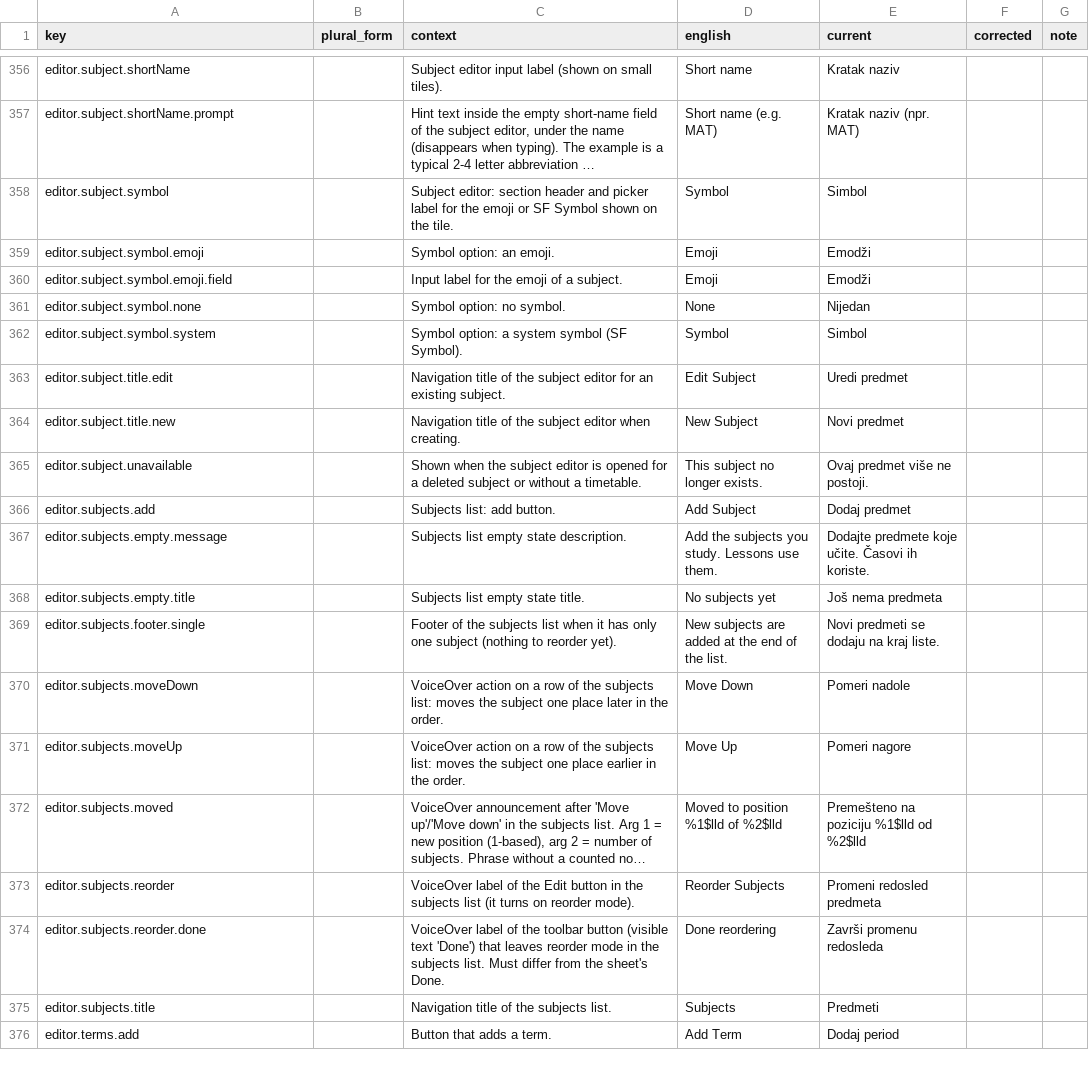
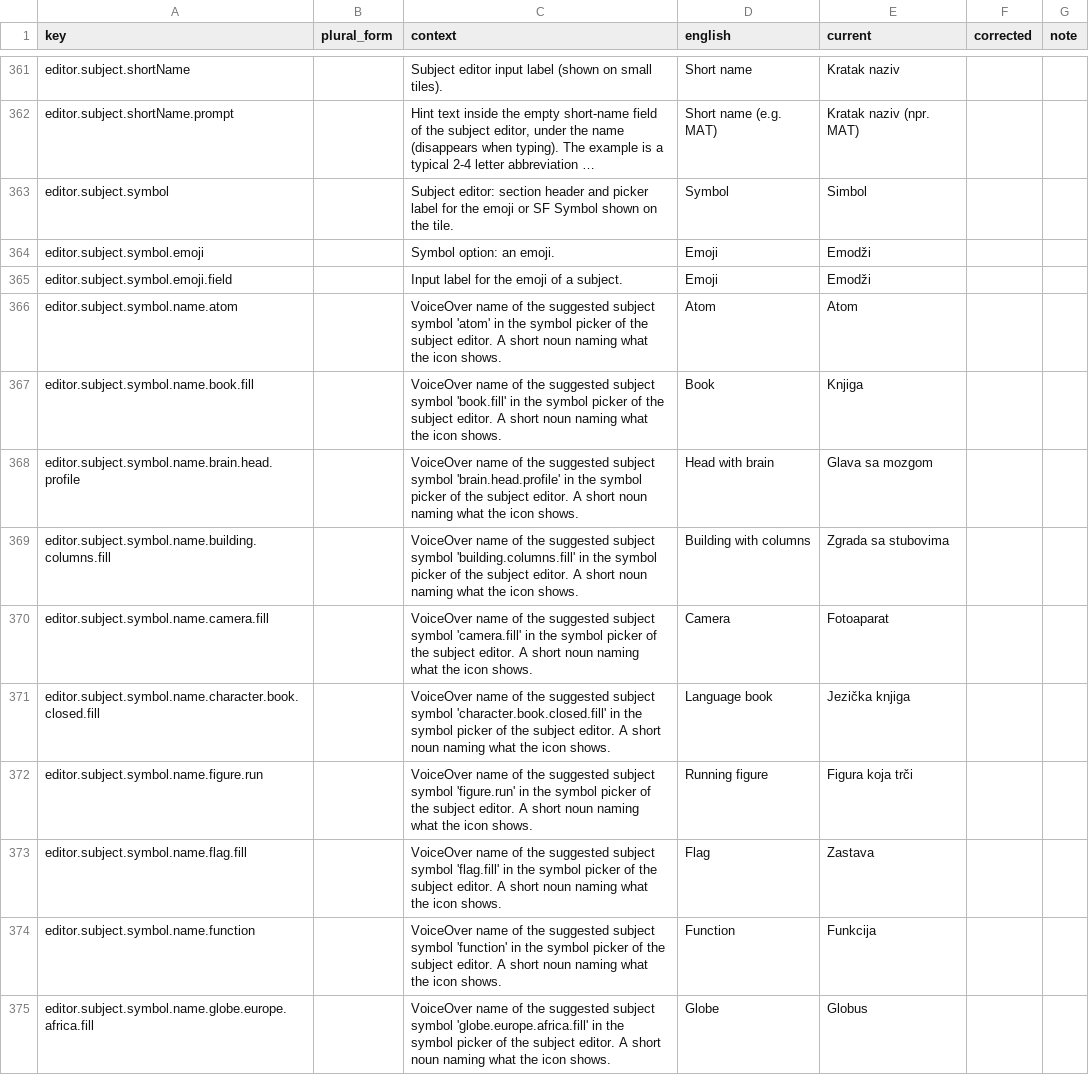
Before and after one commit to simon01920/tabula-app-ios, a CSV file: docs/localization/review/sr-Latn.csv, drawn as a sheet; only a part is shown, gaps mark what is left out; the shorter side is filled out with more unchanged rows; long unchanged cells end in …; the diff covers the shown part only; the diff names each change by its address in the sheet, - before the commit and + after, or states it on an @@ line.

```diff
--- a/docs/localization/review/sr-Latn.csv
+++ b/docs/localization/review/sr-Latn.csv
+row 366: editor.subject.symbol.name.atom |  | VoiceOver name of the suggested subject symbol 'atom' in the symbol picker of the subject editor. A short noun naming what the icon shows. | Atom | Atom
+row 367: editor.subject.symbol.name.book.fill |  | VoiceOver name of the suggested subject symbol 'book.fill' in the symbol picker of the subject editor. A short noun naming what the icon shows. | Book | Knjiga
+row 368: editor.subject.symbol.name.brain.head.profile |  | VoiceOver name of the suggested subject symbol 'brain.head.profile' in the symbol picker of the subject editor. A short noun naming what the icon shows. | Head with brain | Glava sa mozgom
+row 369: editor.subject.symbol.name.building.columns.fill |  | VoiceOver name of the suggested subject symbol 'building.columns.fill' in the symbol picker of the subject editor. A short noun naming what the icon shows. | Building with columns | Zgrada sa stubovima
+row 370: editor.subject.symbol.name.camera.fill |  | VoiceOver name of the suggested subject symbol 'camera.fill' in the symbol picker of the subject editor. A short noun naming what the icon shows. | Camera | Fotoaparat
+row 371: editor.subject.symbol.name.character.book.closed.fill |  | VoiceOver name of the suggested subject symbol 'character.book.closed.fill' in the symbol picker of the subject editor. A short noun naming what the icon shows. | Language book | Jezička knjiga
+row 372: editor.subject.symbol.name.figure.run |  | VoiceOver name of the suggested subject symbol 'figure.run' in the symbol picker of the subject editor. A short noun naming what the icon shows. | Running figure | Figura koja trči
+row 373: editor.subject.symbol.name.flag.fill |  | VoiceOver name of the suggested subject symbol 'flag.fill' in the symbol picker of the subject editor. A short noun naming what the icon shows. | Flag | Zastava
+row 374: editor.subject.symbol.name.function |  | VoiceOver name of the suggested subject symbol 'function' in the symbol picker of the subject editor. A short noun naming what the icon shows. | Function | Funkcija
+row 375: editor.subject.symbol.name.globe.europe.africa.fill |  | VoiceOver name of the suggested subject symbol 'globe.europe.africa.fill' in the symbol picker of the subject editor. A short noun naming what the icon shows. | Globe | Globus
```
Also changed, not shown: 16 added rows and 3 edited cells elsewhere in this file, docs/localization/review/zh-Hans.csv, 15 other files.
